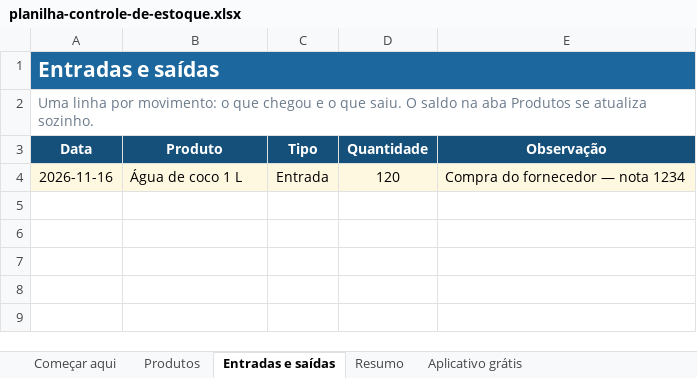
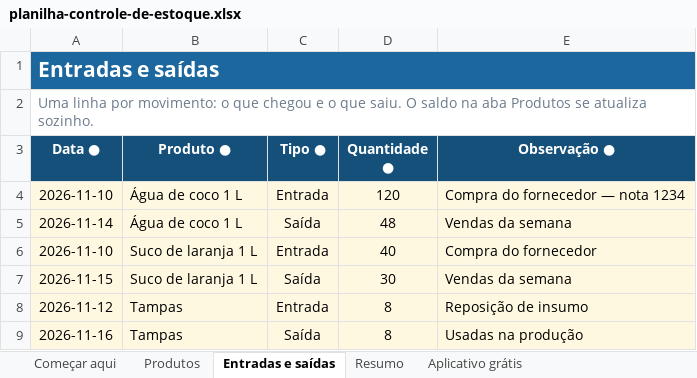
Before and after one commit to andrerrsky/estoquesimples-api, an Excel workbook: apps/web/public/assets/planilha/planilha-controle-de-estoque.xlsx, sheet Entradas e saídas, drawn as a sheet; values as stored, in another font and other column widths than the file's, no borders; conditional formats not drawn; the diff names each change by its address in the sheet, - before the commit and + after, or states it on an @@ line.

```diff
--- a/apps/web/public/assets/planilha/planilha-controle-de-estoque.xlsx (sheet Entradas e saídas)
+++ b/apps/web/public/assets/planilha/planilha-controle-de-estoque.xlsx (sheet Entradas e saídas)
-A3: Data
+A3: Data ●
-B3: Produto
+B3: Produto ●
-C3: Tipo
+C3: Tipo ●
-D3: Quantidade
+D3: Quantidade ●
-E3: Observação
+E3: Observação ●
-A4 (Data ●): 2026-11-16
+A4 (Data ●): 2026-11-10
+row 5: 2026-11-14 | Água de coco 1 L | Saída | 48 | Vendas da semana
+row 6: 2026-11-10 | Suco de laranja 1 L | Entrada | 40 | Compra do fornecedor
+row 7: 2026-11-15 | Suco de laranja 1 L | Saída | 30 | Vendas da semana
+row 8: 2026-11-12 | Tampas | Entrada | 8 | Reposição de insumo
+row 9: 2026-11-16 | Tampas | Saída | 8 | Usadas na produção
```
Also changed, not shown: sheet Produtos, sheet Começar aqui, 1 other file.
